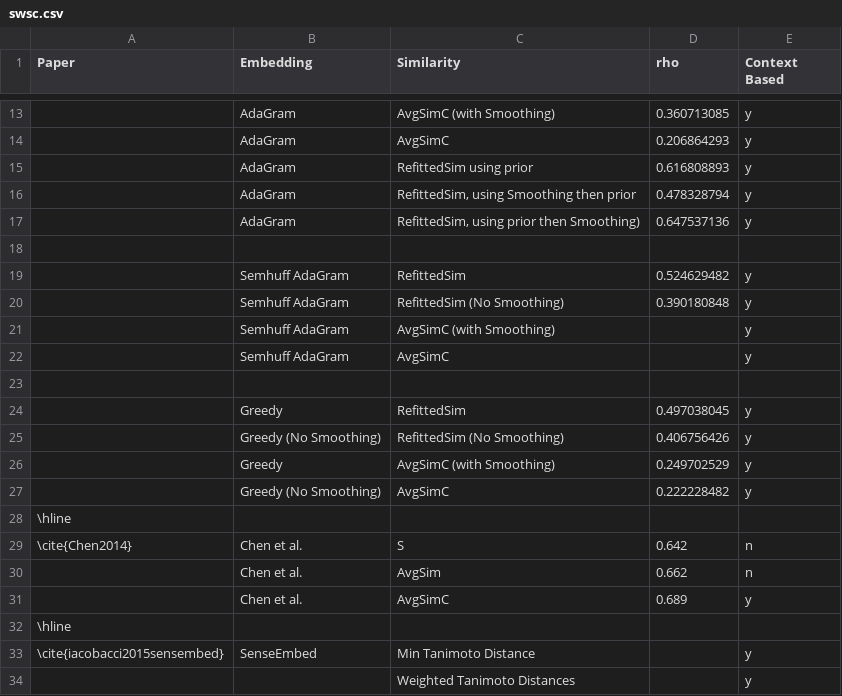
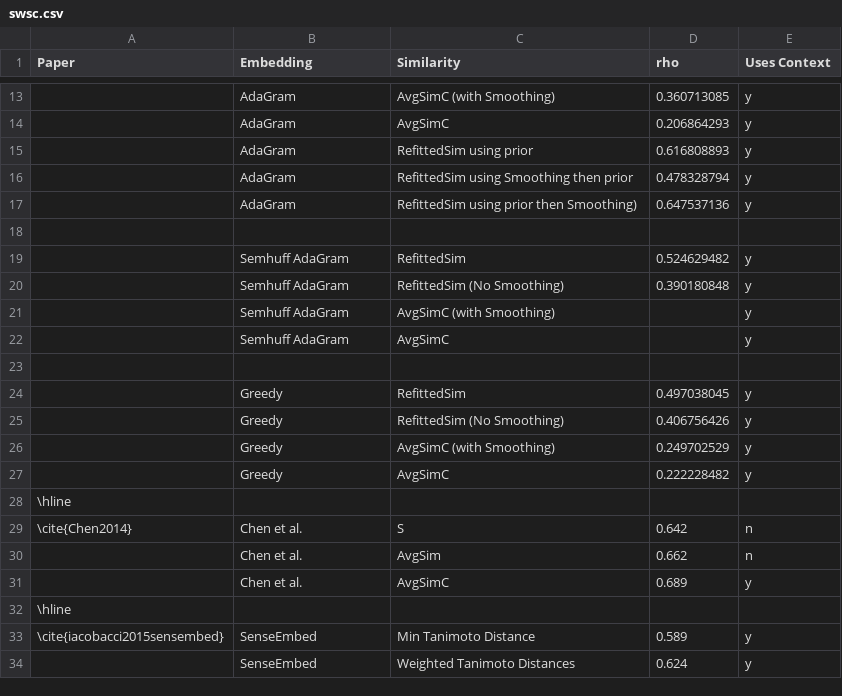
Before and after one commit to oxinabox/phd, a CSV file: documents_prepared/Conference Papers/WordSenseEmbeddings/data/swsc.csv, drawn as a sheet; only a part is shown, gaps mark what is left out; the diff names each change by its address in the sheet, - before the commit and + after, or states it on an @@ line.

```diff
--- a/documents_prepared/Conference Papers/WordSenseEmbeddings/data/swsc.csv
+++ b/documents_prepared/Conference Papers/WordSenseEmbeddings/data/swsc.csv
-E1: Context Based
+E1: Uses Context
-C16 (Similarity): RefittedSim, using Smoothing then prior
+C16 (Similarity): RefittedSim using Smoothing then prior
-C17 (Similarity): RefittedSim, using prior then Smoothing)
+C17 (Similarity): RefittedSim using prior then Smoothing)
-B25 (Embedding): Greedy (No Smoothing)
+B25 (Embedding): Greedy
-B27 (Embedding): Greedy (No Smoothing)
+B27 (Embedding): Greedy
-D33 (rho): (empty)
+D33 (rho): 0.589
-B34 (Embedding): (empty)
+B34 (Embedding): SenseEmbed
-D34 (rho): (empty)
+D34 (rho): 0.624
```
Also changed, not shown: documents_prepared/Conference Papers/WordSenseEmbeddings/data/semeval2007t7.csv, 2 other files.
